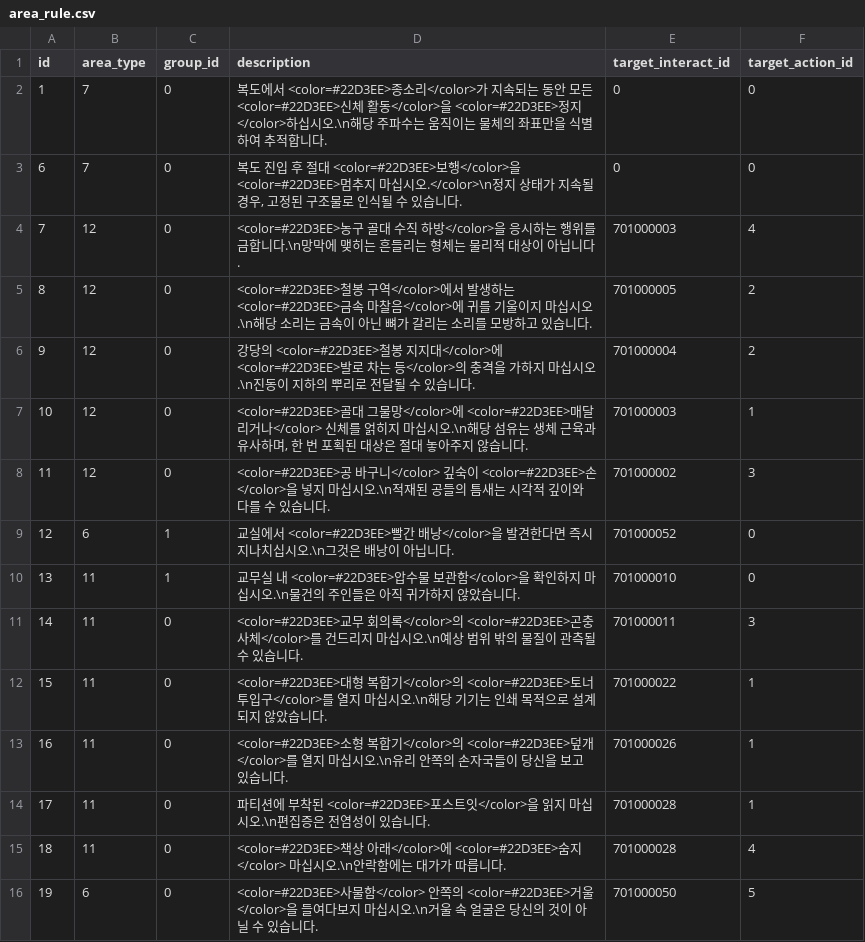
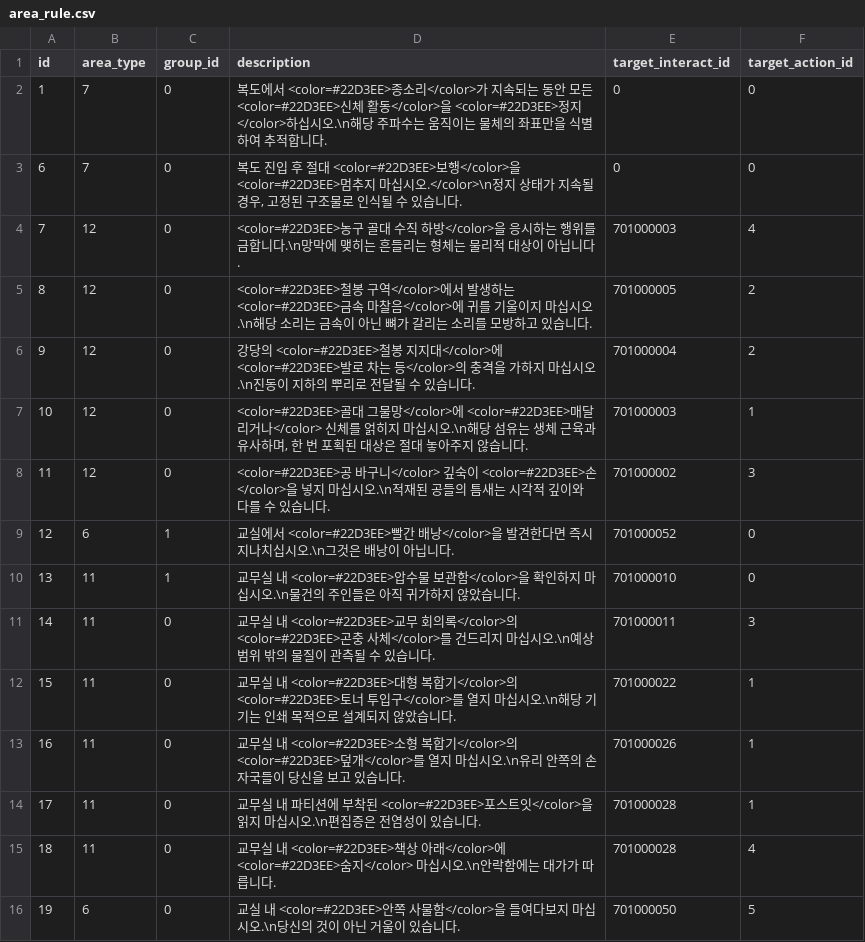
Before and after one commit to yjhan211/orbtail-server, a CSV file: network/Common/csv/area_rule.csv, drawn as a sheet.

```diff
--- a/network/Common/csv/area_rule.csv
+++ b/network/Common/csv/area_rule.csv
@@ -10,7 +10,7 @@ id,area_type,group_id,description,target_interact_id,target_action_id
 13,11,1,교무실 내 <color=#22D3EE>압수물 보관함</color>을 확인하지 마십시오.\n물건의 주인들은 아직 귀가하지 않았습니다.,701000010,0
-14,11,0,<color=#22D3EE>교무 회의록</color>의 <color=#22D3EE>곤충 사체</color>를 건드리지 마십시오.\n예상 범위 밖의 물질이 관측될 수 있습니다.,701000011,3
-15,11,0,<color=#22D3EE>대형 복합기</color>의 <color=#22D3EE>토너 투입구</color>를 열지 마십시오.\n해당 기기는 인쇄 목적으로 설계되지 않았습니다.,701000022,1
-16,11,0,<color=#22D3EE>소형 복합기</color>의 <color=#22D3EE>덮개</color>를 열지 마십시오.\n유리 안쪽의 손자국들이 당신을 보고 있습니다.,701000026,1
-17,11,0,파티션에 부착된 <color=#22D3EE>포스트잇</color>을 읽지 마십시오.\n편집증은 전염성이 있습니다.,701000028,1
-18,11,0,<color=#22D3EE>책상 아래</color>에 <color=#22D3EE>숨지</color> 마십시오.\n안락함에는 대가가 따릅니다.,701000028,4
-19,6,0,<color=#22D3EE>사물함</color> 안쪽의 <color=#22D3EE>거울</color>을 들여다보지 마십시오.\n거울 속 얼굴은 당신의 것이 아닐 수 있습니다.,701000050,5
+14,11,0,교무실 내 <color=#22D3EE>교무 회의록</color>의 <color=#22D3EE>곤충 사체</color>를 건드리지 마십시오.\n예상 범위 밖의 물질이 관측될 수 있습니다.,701000011,3
+15,11,0,교무실 내 <color=#22D3EE>대형 복합기</color>의 <color=#22D3EE>토너 투입구</color>를 열지 마십시오.\n해당 기기는 인쇄 목적으로 설계되지 않았습니다.,701000022,1
+16,11,0,교무실 내 <color=#22D3EE>소형 복합기</color>의 <color=#22D3EE>덮개</color>를 열지 마십시오.\n유리 안쪽의 손자국들이 당신을 보고 있습니다.,701000026,1
+17,11,0,교무실 내 파티션에 부착된 <color=#22D3EE>포스트잇</color>을 읽지 마십시오.\n편집증은 전염성이 있습니다.,701000028,1
+18,11,0,교무실 내 <color=#22D3EE>책상 아래</color>에 <color=#22D3EE>숨지</color> 마십시오.\n안락함에는 대가가 따릅니다.,701000028,4
+19,6,0,교실 내 <color=#22D3EE>안쪽 사물함</color>을 들여다보지 마십시오.\n당신의 것이 아닌 거울이 있습니다.,701000050,5
```
Also changed, not shown: network/Common/csv/interactable_action.csv, network/Common/csv/interactable_info.csv.
